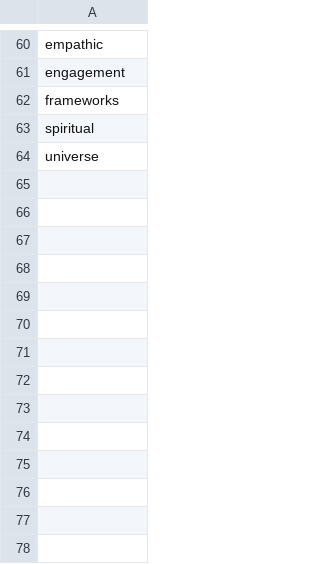
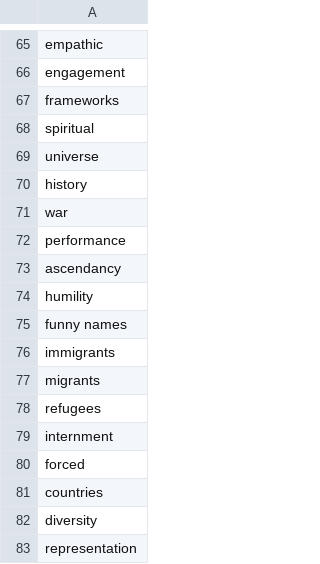
Before and after one commit to mnav0/thesis, a CSV file: in-between-portraits/src/data/keywords.csv, drawn as a sheet; only a part is shown, gaps mark what is left out; the diff covers the shown part only.

```diff
--- a/in-between-portraits/src/data/keywords.csv
+++ b/in-between-portraits/src/data/keywords.csv
@@ -64 +69,15 @@ spiritual
 universe
+history
+war
+performance
+ascendancy
+humility
+funny names
+immigrants
+migrants
+refugees
+internment
+forced
+countries
+diversity
+representation
```
Also changed, not shown: 18 added rows, 8 removed rows and 3 edited cells elsewhere in this file, in-between-portraits/src/data/institutions.csv, 7 other files.
